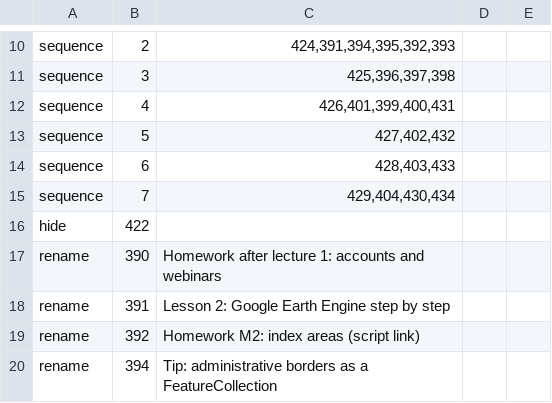
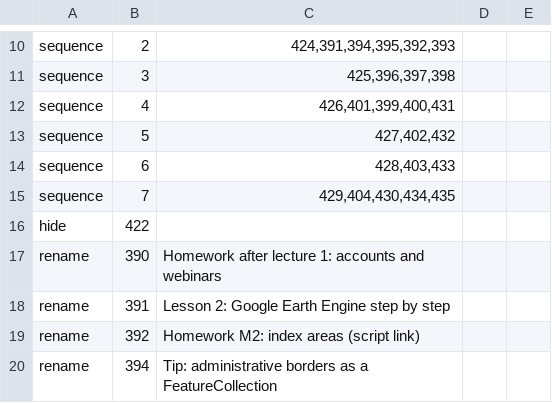
Before and after one commit to moondec/geo-natural-hazard, a TSV file: course/mcontent/ops.tsv, drawn as a sheet; only a part is shown, gaps mark what is left out.

```diff
--- a/course/mcontent/ops.tsv
+++ b/course/mcontent/ops.tsv
@@ -14,3 +14,3 @@ sequence	5	427,402,432
 sequence	6	428,403,433
-sequence	7	429,404,430,434
+sequence	7	429,404,430,434,435
 hide	422
```
Also changed, not shown: 7 other files.
